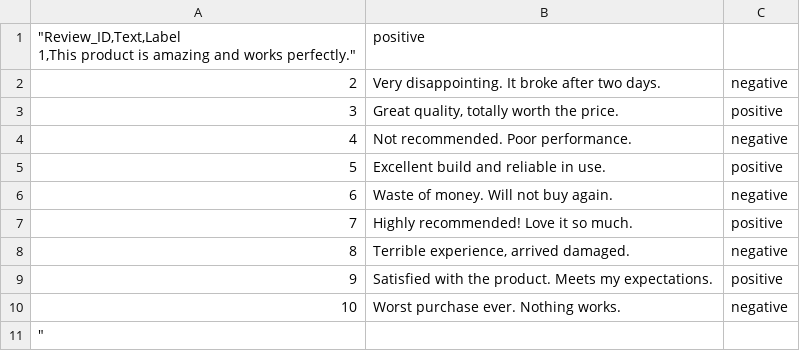
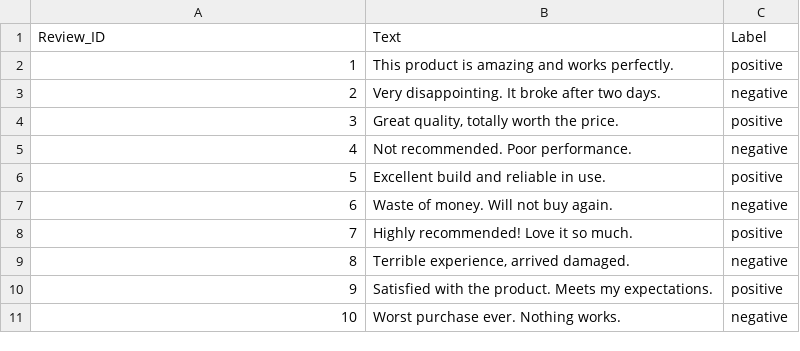
Before and after one commit to Rinfesyah/BION, a CSV file: product_reviews.csv, drawn as a sheet.

Commit message:
Update product_reviews.csv

```diff
--- a/product_reviews.csv
+++ b/product_reviews.csv
@@ -1,3 +1,3 @@
-"""Review_ID,Text,Label
-1,"This product is amazing and works perfectly.",positive
+Review_ID,Text,Label
+1,"This product is amazing and works perfectly.",positive
 2,"Very disappointing. It broke after two days.",negative
@@ -11,3 +11 @@
 10,"Worst purchase ever. Nothing works.",negative
-"""
-
```
